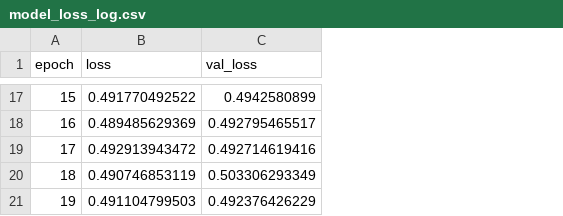
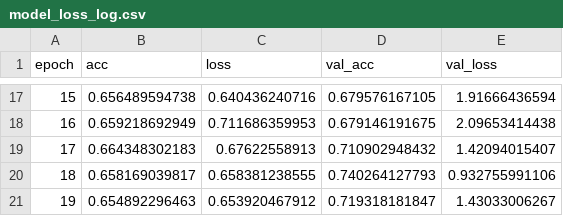
Before and after one commit to jhlegarreta/MRIMath, a CSV file: Models/2018-01-21/model_loss_log.csv, drawn as a sheet; only a part is shown, gaps mark what is left out; addresses are those after the commit; the diff covers the shown part only; the diff names each change by its address in the sheet, - before the commit and + after, or states it on an @@ line.

```diff
--- a/Models/2018-01-21/model_loss_log.csv
+++ b/Models/2018-01-21/model_loss_log.csv
+column B (acc), rows 17-21: 0.656489594738 | 0.659218692949 | 0.664348302183 | 0.658169039817 | 0.654892296463
+column D (val_acc), rows 17-21: 0.679576167105 | 0.679146191675 | 0.710902948432 | 0.740264127793 | 0.719318181847
-C17 (loss): 0.491770492522
+C17 (loss): 0.640436240716
-E17 (val_loss): 0.4942580899
+E17 (val_loss): 1.91666436594
-C18 (loss): 0.489485629369
+C18 (loss): 0.711686359953
-E18 (val_loss): 0.492795465517
+E18 (val_loss): 2.09653414438
-C19 (loss): 0.492913943472
+C19 (loss): 0.67622558913
-E19 (val_loss): 0.492714619416
+E19 (val_loss): 1.42094015407
-C20 (loss): 0.490746853119
+C20 (loss): 0.658381238555
-E20 (val_loss): 0.503306293349
+E20 (val_loss): 0.932755991106
-C21 (loss): 0.491104799503
+C21 (loss): 0.653920467912
-E21 (val_loss): 0.492376426229
+E21 (val_loss): 1.43033006267
```
Also changed, not shown: 30 edited cells elsewhere in this file, 2 other files.
